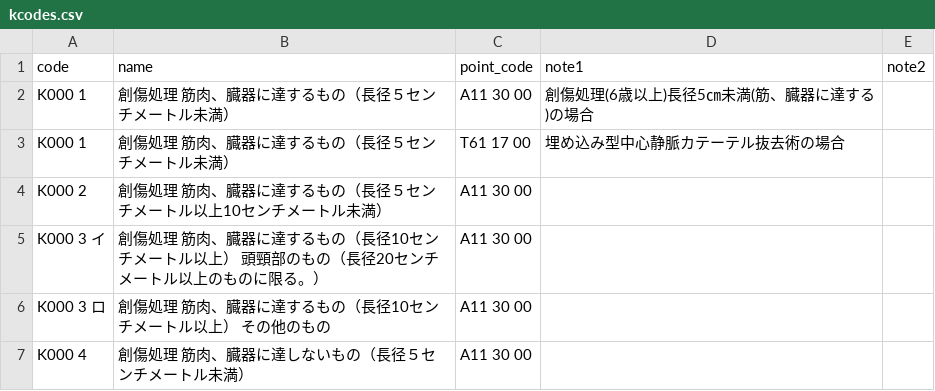
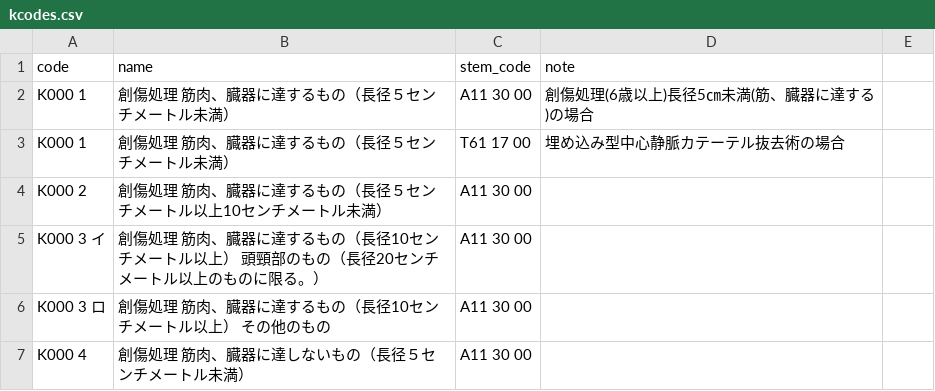
Before and after one commit to kemickoko/kcode-viewer, a CSV file: frontend/data/kcodes.csv, drawn as a sheet; only a part is shown.

```diff
--- a/frontend/data/kcodes.csv
+++ b/frontend/data/kcodes.csv
@@ -1,2 +1,2 @@
-code,name,point_code,note1,note2
+code,name,stem_code,note
 K000 1,創傷処理 筋肉、臓器に達するもの（長径５センチメートル未満）,A11 30 00,創傷処理(6歳以上)長径5㎝未満(筋、臓器に達する)の場合,
```
Also changed, not shown: 7 other files.
